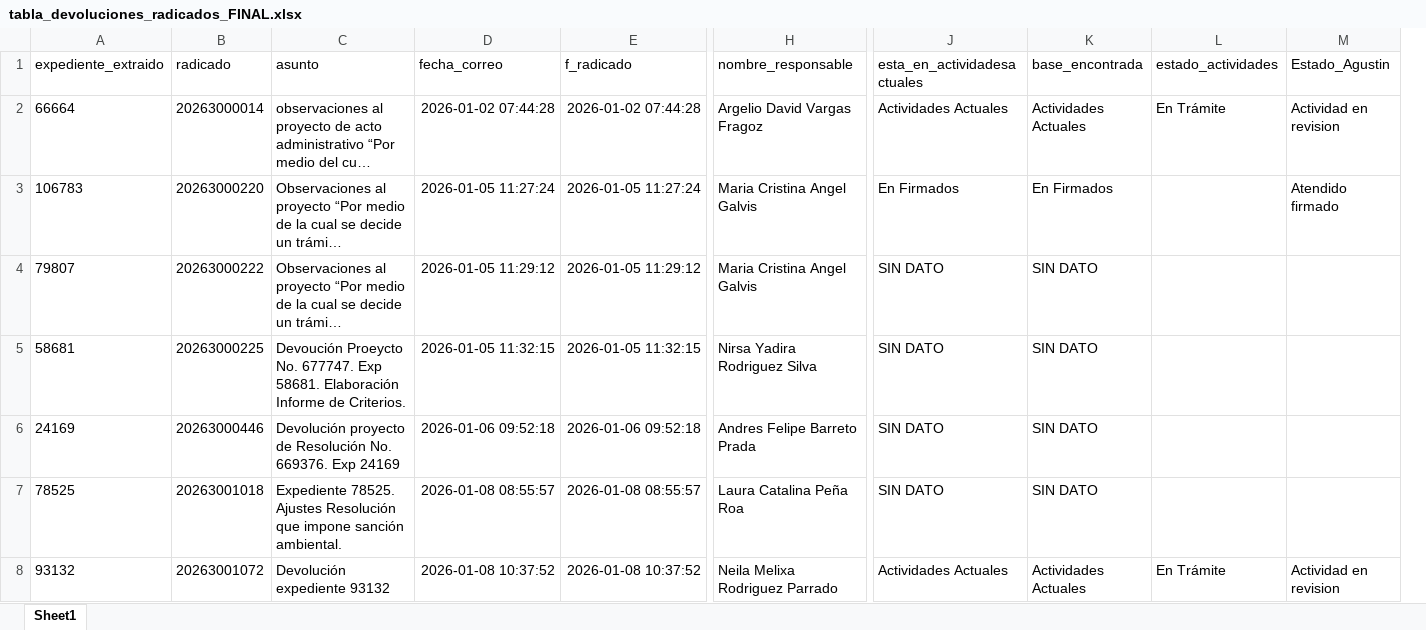
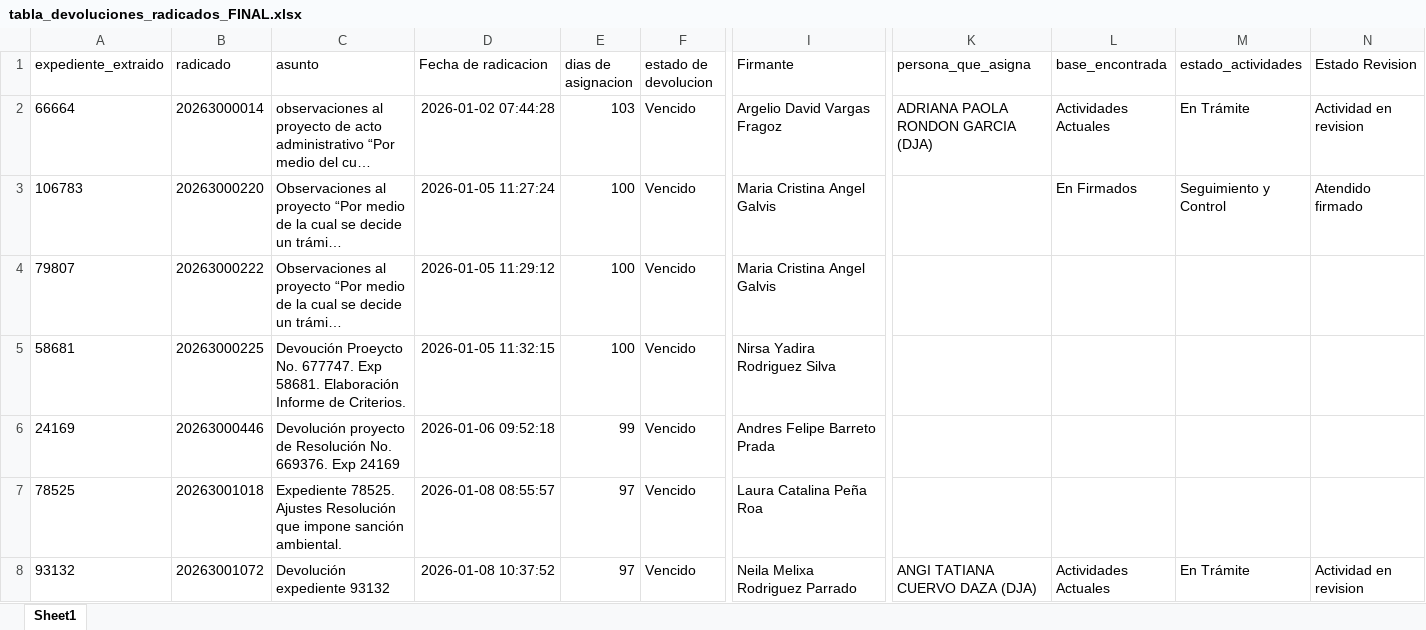
Before and after one commit to juliancho18/seguimiento_metas_wil, an Excel workbook: output/tabla_devoluciones_radicados_FINAL.xlsx, sheet Sheet1, drawn as a sheet; only a part is shown, gaps mark what is left out; long unchanged cells end in …; values as stored, in another font and other column widths than the file's, no borders; removed rows and columns are numbered as before the commit, all else as after; the diff covers the shown part only; the diff names each change by its address in the sheet, - before the commit and + after, or states it on an @@ line.

Commit message:
Se realiza ajustes de columnas y limpieza de datos de acuerdo a lo requerido por la oficina

```diff
--- a/output/tabla_devoluciones_radicados_FINAL.xlsx (sheet Sheet1)
+++ b/output/tabla_devoluciones_radicados_FINAL.xlsx (sheet Sheet1)
-column E (f_radicado), rows 2-8: 2026-01-02 07:44:28 | 2026-01-05 11:27:24 | 2026-01-05 11:29:12 | 2026-01-05 11:32:15 | 2026-01-06 09:52:18 | 2026-01-08 08:55:57 | 2026-01-08 10:37:52
+column E (dias de asignacion), rows 2-8: 103 | 100 | 100 | 100 | 99 | 97 | 97
+column F (estado de devolucion), rows 2-8: all Vencido
-column J (esta_en_actividadesactuales), rows 2-8: Actividades Actuales | En Firmados | SIN DATO | SIN DATO | SIN DATO | SIN DATO | Actividades Actuales
+column K (persona_que_asigna), rows 2-8: ADRIANA PAOLA RONDON GARCIA (DJA) |  |  |  |  |  | ANGI TATIANA CUERVO DAZA (DJA)
-D1: fecha_correo
+D1: Fecha de radicacion
-I1: nombre_responsable
+I1: Firmante
-N1: Estado_Agustin
+N1: Estado Revision
-M3 (estado_actividades): (empty)
+M3 (estado_actividades): Seguimiento y Control
-L4:L7 (base_encontrada): SIN DATO
+L4:L7 (base_encontrada): (empty)
```
Also changed, not shown: 234 edited cells elsewhere in this sheet, 2 other files.
